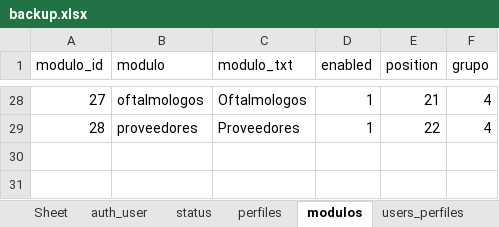
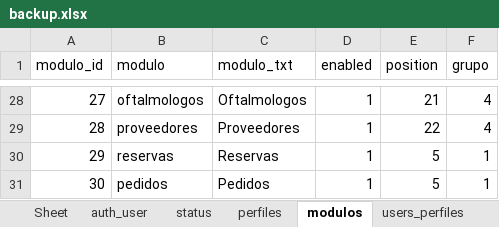
Before and after one commit to alanclaros/optica, an Excel workbook: app/static/img/files_download/backup.xlsx, sheet modulos, drawn as a sheet; only a part is shown, gaps mark what is left out; values as stored, in another font and other column widths than the file's, no borders; the diff names each change by its address in the sheet, - before the commit and + after, or states it on an @@ line.

```diff
--- a/app/static/img/files_download/backup.xlsx (sheet modulos)
+++ b/app/static/img/files_download/backup.xlsx (sheet modulos)
+row 30: 29 | reservas | Reservas | 1 | 5 | 1
+row 31: 30 | pedidos | Pedidos | 1 | 5 | 1
```
Also changed, not shown: sheet users_modulos, sheet registros_detalles, sheet stock, sheet productos, sheet productos_imagenes, sheet cajas_ingresos, 19 more sheets, other sheet tabs, 5 other files.
